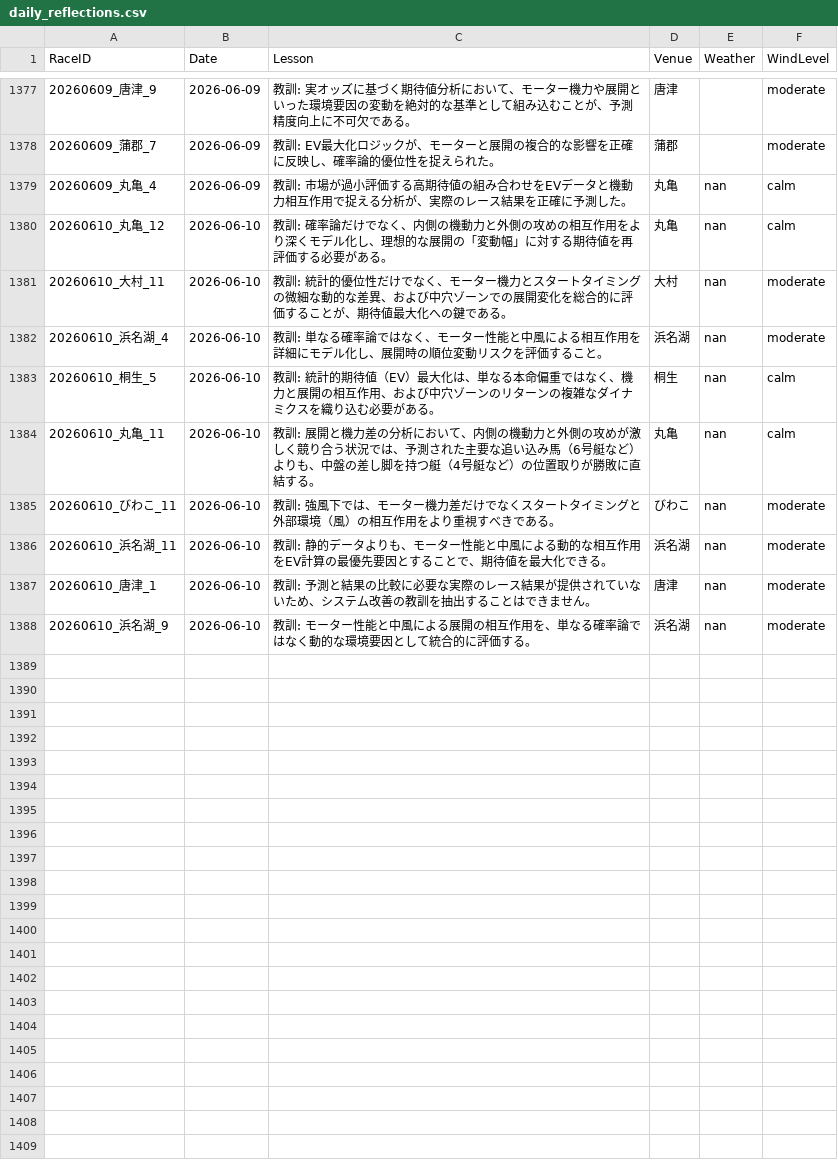
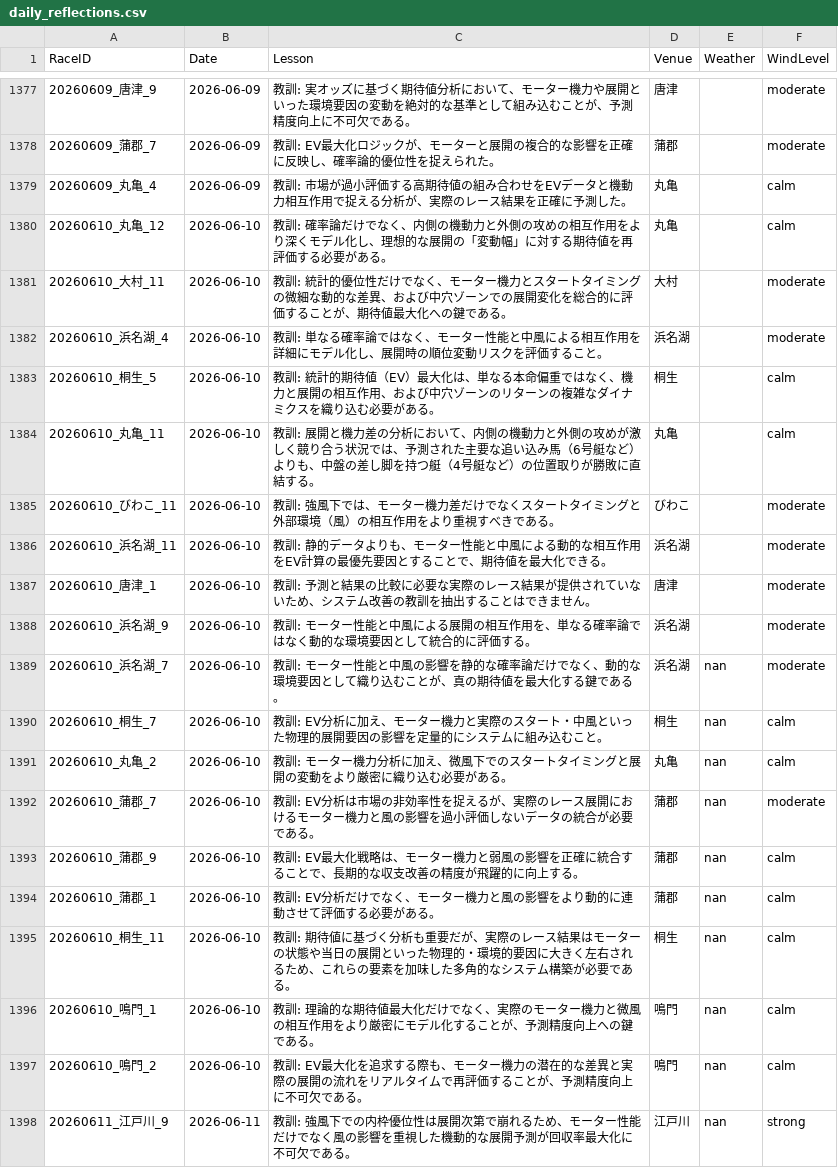
Before and after one commit to kids-masaru/Play, a CSV file: dashboard/public/daily_data/daily_reflections.csv, drawn as a sheet; only a part is shown, gaps mark what is left out.

```diff
--- a/dashboard/public/daily_data/daily_reflections.csv
+++ b/dashboard/public/daily_data/daily_reflections.csv
@@ -1381,11 +1381,21 @@ RaceID,Date,Lesson,Venue,Weather,WindLevel
 20260609_蒲郡_7,2026-06-09,教訓: EV最大化ロジックが、モーターと展開の複合的な影響を正確に反映し、確率論的優位性を捉えられた。,蒲郡,,moderate
-20260609_丸亀_4,2026-06-09,教訓: 市場が過小評価する高期待値の組み合わせをEVデータと機動力相互作用で捉える分析が、実際のレース結果を正確に予測した。,丸亀,nan,calm
-20260610_丸亀_12,2026-06-10,教訓: 確率論だけでなく、内側の機動力と外側の攻めの相互作用をより深くモデル化し、理想的な展開の「変動幅」に対する期待値を再評価する必要がある。,丸亀,nan,calm
-20260610_大村_11,2026-06-10,教訓: 統計的優位性だけでなく、モーター機力とスタートタイミングの微細な動的な差異、および中穴ゾーンでの展開変化を総合的に評価することが、期待値最大化への鍵である。,大村,nan,moderate
-20260610_浜名湖_4,2026-06-10,教訓: 単なる確率論ではなく、モーター性能と中風による相互作用を詳細にモデル化し、展開時の順位変動リスクを評価すること。,浜名湖,nan,moderate
-20260610_桐生_5,2026-06-10,教訓: 統計的期待値（EV）最大化は、単なる本命偏重ではなく、機力と展開の相互作用、および中穴ゾーンのリターンの複雑なダイナミクスを織り込む必要がある。,桐生,nan,calm
-20260610_丸亀_11,2026-06-10,教訓: 展開と機力差の分析において、内側の機動力と外側の攻めが激しく競り合う状況では、予測された主要な追い込み馬（6号艇など）よりも、中盤の差し脚を持つ艇（4号艇など）の位置取りが勝敗に直結する。,丸亀,nan,calm
-20260610_びわこ_11,2026-06-10,教訓: 強風下では、モーター機力差だけでなくスタートタイミングと外部環境（風）の相互作用をより重視すべきである。,びわこ,nan,moderate
-20260610_浜名湖_11,2026-06-10,教訓: 静的データよりも、モーター性能と中風による動的な相互作用をEV計算の最優先要因とすることで、期待値を最大化できる。,浜名湖,nan,moderate
-20260610_唐津_1,2026-06-10,教訓: 予測と結果の比較に必要な実際のレース結果が提供されていないため、システム改善の教訓を抽出することはできません。,唐津,nan,moderate
-20260610_浜名湖_9,2026-06-10,教訓: モーター性能と中風による展開の相互作用を、単なる確率論ではなく動的な環境要因として統合的に評価する。,浜名湖,nan,moderate
+20260609_丸亀_4,2026-06-09,教訓: 市場が過小評価する高期待値の組み合わせをEVデータと機動力相互作用で捉える分析が、実際のレース結果を正確に予測した。,丸亀,,calm
+20260610_丸亀_12,2026-06-10,教訓: 確率論だけでなく、内側の機動力と外側の攻めの相互作用をより深くモデル化し、理想的な展開の「変動幅」に対する期待値を再評価する必要がある。,丸亀,,calm
+20260610_大村_11,2026-06-10,教訓: 統計的優位性だけでなく、モーター機力とスタートタイミングの微細な動的な差異、および中穴ゾーンでの展開変化を総合的に評価することが、期待値最大化への鍵である。,大村,,moderate
+20260610_浜名湖_4,2026-06-10,教訓: 単なる確率論ではなく、モーター性能と中風による相互作用を詳細にモデル化し、展開時の順位変動リスクを評価すること。,浜名湖,,moderate
+20260610_桐生_5,2026-06-10,教訓: 統計的期待値（EV）最大化は、単なる本命偏重ではなく、機力と展開の相互作用、および中穴ゾーンのリターンの複雑なダイナミクスを織り込む必要がある。,桐生,,calm
+20260610_丸亀_11,2026-06-10,教訓: 展開と機力差の分析において、内側の機動力と外側の攻めが激しく競り合う状況では、予測された主要な追い込み馬（6号艇など）よりも、中盤の差し脚を持つ艇（4号艇など）の位置取りが勝敗に直結する。,丸亀,,calm
+20260610_びわこ_11,2026-06-10,教訓: 強風下では、モーター機力差だけでなくスタートタイミングと外部環境（風）の相互作用をより重視すべきである。,びわこ,,moderate
+20260610_浜名湖_11,2026-06-10,教訓: 静的データよりも、モーター性能と中風による動的な相互作用をEV計算の最優先要因とすることで、期待値を最大化できる。,浜名湖,,moderate
+20260610_唐津_1,2026-06-10,教訓: 予測と結果の比較に必要な実際のレース結果が提供されていないため、システム改善の教訓を抽出することはできません。,唐津,,moderate
+20260610_浜名湖_9,2026-06-10,教訓: モーター性能と中風による展開の相互作用を、単なる確率論ではなく動的な環境要因として統合的に評価する。,浜名湖,,moderate
+20260610_浜名湖_7,2026-06-10,教訓: モーター性能と中風の影響を静的な確率論だけでなく、動的な環境要因として織り込むことが、真の期待値を最大化する鍵である。,浜名湖,nan,moderate
+20260610_桐生_7,2026-06-10,教訓: EV分析に加え、モーター機力と実際のスタート・中風といった物理的展開要因の影響を定量的にシステムに組み込むこと。,桐生,nan,calm
+20260610_丸亀_2,2026-06-10,教訓: モーター機力分析に加え、微風下でのスタートタイミングと展開の変動をより厳密に織り込む必要がある。,丸亀,nan,calm
+20260610_蒲郡_7,2026-06-10,教訓: EV分析は市場の非効率性を捉えるが、実際のレース展開におけるモーター機力と風の影響を過小評価しないデータの統合が必要である。,蒲郡,nan,moderate
+20260610_蒲郡_9,2026-06-10,教訓: EV最大化戦略は、モーター機力と弱風の影響を正確に統合することで、長期的な収支改善の精度が飛躍的に向上する。,蒲郡,nan,calm
+20260610_蒲郡_1,2026-06-10,教訓: EV分析だけでなく、モーター機力と風の影響をより動的に連動させて評価する必要がある。,蒲郡,nan,calm
+20260610_桐生_11,2026-06-10,教訓: 期待値に基づく分析も重要だが、実際のレース結果はモーターの状態や当日の展開といった物理的・環境的要因に大きく左右されるため、これらの要素を加味した多角的なシステム構築が必要である。,桐生,nan,calm
+20260610_鳴門_1,2026-06-10,教訓: 理論的な期待値最大化だけでなく、実際のモーター機力と微風の相互作用をより厳密にモデル化することが、予測精度向上への鍵である。,鳴門,nan,calm
+20260610_鳴門_2,2026-06-10,教訓: EV最大化を追求する際も、モーター機力の潜在的な差異と実際の展開の流れをリアルタイムで再評価することが、予測精度向上に不可欠である。,鳴門,nan,calm
+20260611_江戸川_9,2026-06-11,教訓: 強風下での内枠優位性は展開次第で崩れるため、モーター性能だけでなく風の影響を重視した機動的な展開予測が回収率最大化に不可欠である。,江戸川,nan,strong
```
Also changed, not shown: daily_data/daily_reflections.csv, dashboard/public/daily_data/daily_gemini_predictions.csv, 6 other files.
